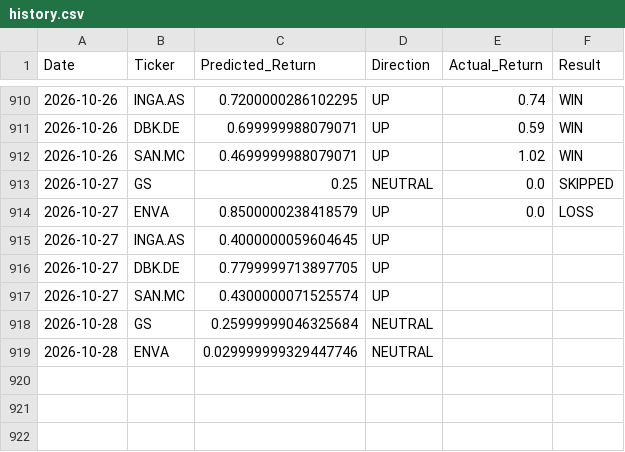
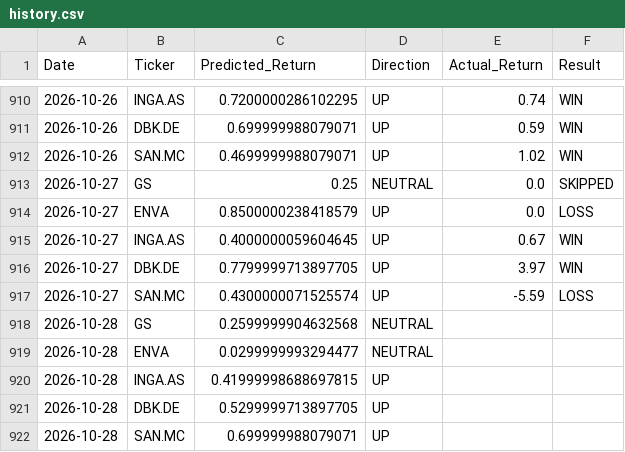
Before and after one commit to dimos-xe/stock-prediction-bot, a CSV file: history.csv, drawn as a sheet; only a part is shown, gaps mark what is left out.

Commit message:
📈 Update EU prediction history [skip ci]

```diff
--- a/history.csv
+++ b/history.csv
@@ -914,6 +914,9 @@ Date,Ticker,Predicted_Return,Direction,Actual_Return,Result
 2026-10-27,ENVA,0.8500000238418579,UP,0.0,LOSS
-2026-10-27,INGA.AS,0.4000000059604645,UP,,
-2026-10-27,DBK.DE,0.7799999713897705,UP,,
-2026-10-27,SAN.MC,0.4300000071525574,UP,,
-2026-10-28,GS,0.25999999046325684,NEUTRAL,,
-2026-10-28,ENVA,0.029999999329447746,NEUTRAL,,
+2026-10-27,INGA.AS,0.4000000059604645,UP,0.67,WIN
+2026-10-27,DBK.DE,0.7799999713897705,UP,3.97,WIN
+2026-10-27,SAN.MC,0.4300000071525574,UP,-5.59,LOSS
+2026-10-28,GS,0.2599999904632568,NEUTRAL,,
+2026-10-28,ENVA,0.0299999993294477,NEUTRAL,,
+2026-10-28,INGA.AS,0.41999998688697815,UP,,
+2026-10-28,DBK.DE,0.5299999713897705,UP,,
+2026-10-28,SAN.MC,0.699999988079071,UP,,
```
